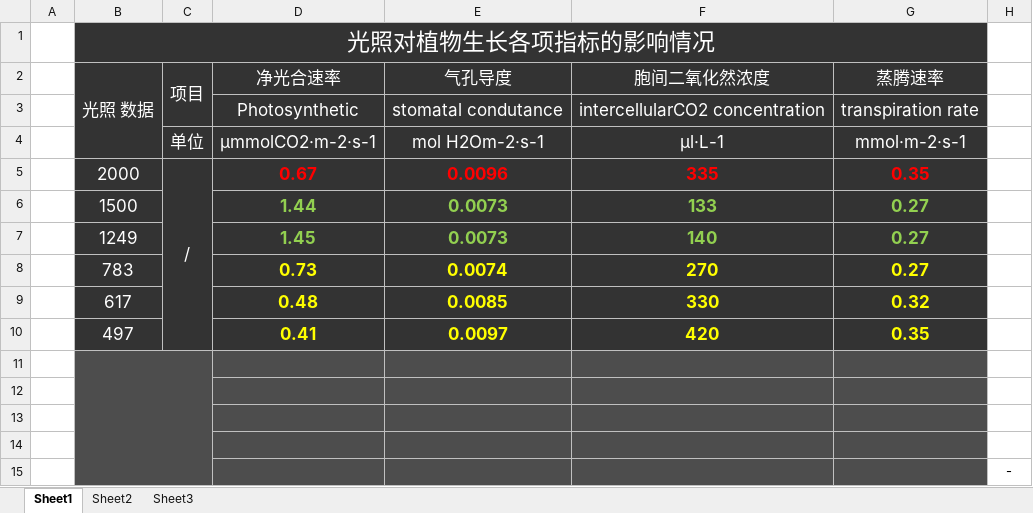
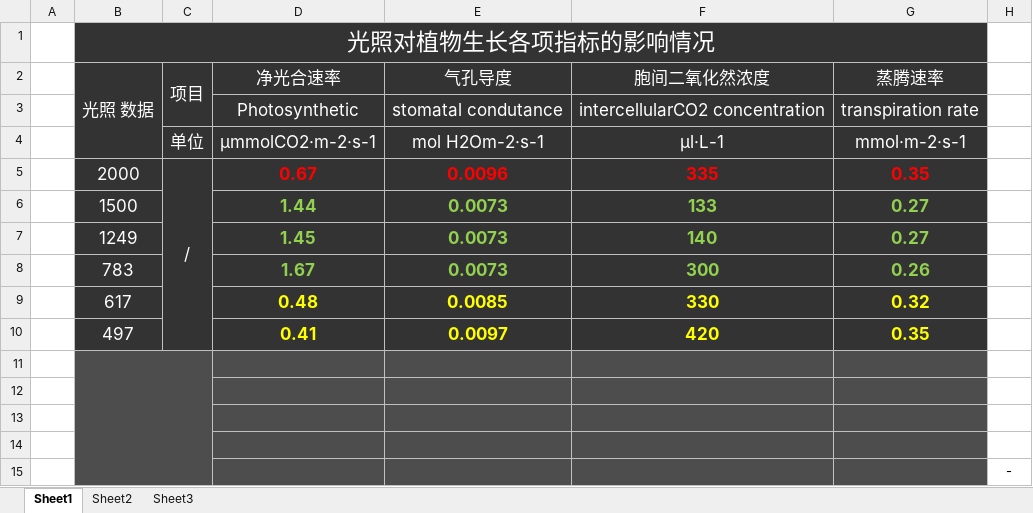
Before and after one commit to jiyuzhi100108/farm, an Excel workbook: 其他文件/数据表/表格/光照对植物生长各项指标的影响情况.xlsx, sheet Sheet1, drawn as a sheet; values as stored, in another font and other column widths than the file's, no borders; charts and pictures not drawn; removed rows and columns are numbered as before the commit, all else as after; the diff names each change by its address in the sheet, - before the commit and + after, or states it on an @@ line.

```diff
--- a/其他文件/数据表/表格/光照对植物生长各项指标的影响情况.xlsx (sheet Sheet1)
+++ b/其他文件/数据表/表格/光照对植物生长各项指标的影响情况.xlsx (sheet Sheet1)
-row 8:  | 783 |  | 0.73 | 0.0074 | 270 | 0.27
+row 8:  | 783 |  | 1.67 | 0.0073 | 300 | 0.26
```
Also changed, not shown: charts or pictures, 5 other files.
